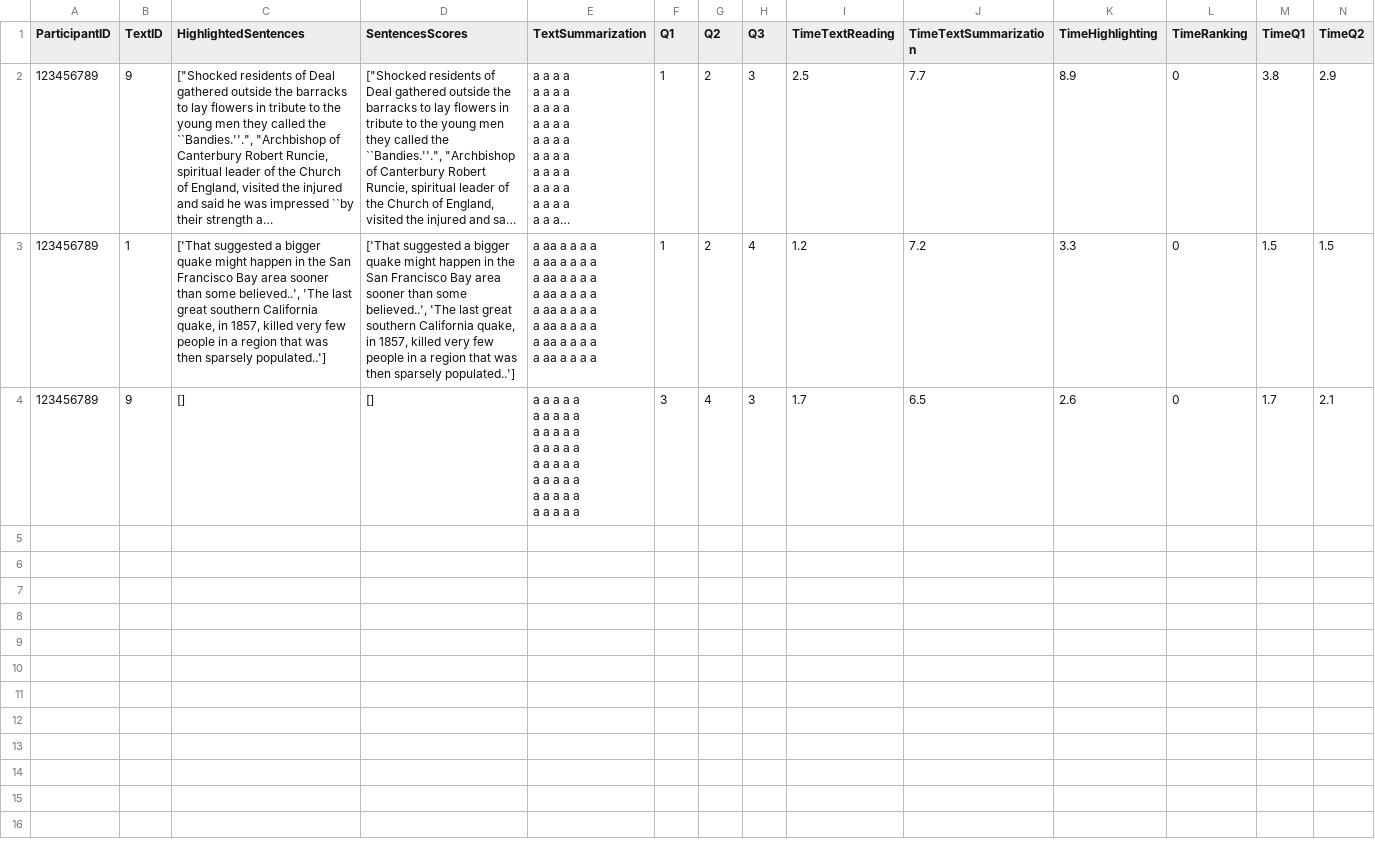
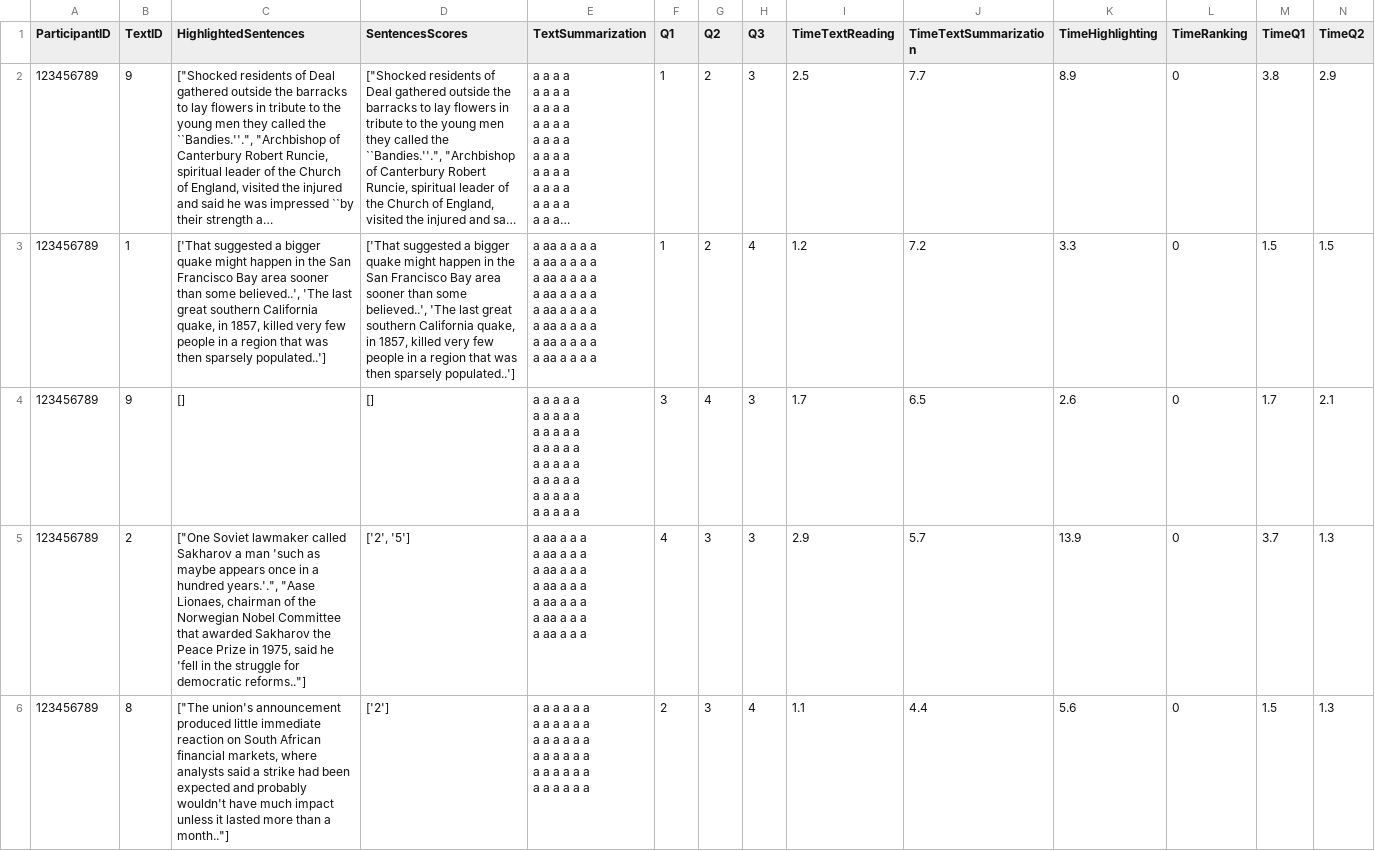
Before and after one commit to AdirBiran/SummarEyez, a CSV file: Results/123456789/Results.csv, drawn as a sheet; only a part is shown; long unchanged cells end in …; rows hold the shown columns only; ↵ is a line break in a cell; the diff covers the shown part only; the diff names each change by its address in the sheet, - before the commit and + after, or states it on an @@ line.

```diff
--- a/Results/123456789/Results.csv
+++ b/Results/123456789/Results.csv
+row 5: 123456789 | 2 | ["One Soviet lawmaker called Sakharov a man 'such as maybe appears once in a hundred years.'.", "Aase Lionaes, chairman of the Norwegian Nobel Committee that awarded Sakharov the Peace Prize in 1975, said he 'fell in the struggle for democratic reforms.."] | ['2', '5'] | a aa a a a ↵ a aa a a a ↵ a aa a a a ↵ a aa a a a ↵ a aa a a a ↵ a aa a a a ↵ a aa a a a | 4 | 3 | 3 | 2.9 | 5.7 | 13.9 | 0 | 3.7 | 1.3
+row 6: 123456789 | 8 | ["The union's announcement produced little immediate reaction on South African financial markets, where analysts said a strike had been expected and probably wouldn't have much impact unless it lasted more than a month.."] | ['2'] | a a a a a a ↵ a a a a a a ↵ a a a a a a ↵ a a a a a a ↵ a a a a a a ↵ a a a a a a | 2 | 3 | 4 | 1.1 | 4.4 | 5.6 | 0 | 1.5 | 1.3
```
Also changed, not shown: 1 added row elsewhere in this file, Participants/ParticipantsDetails.csv, Results/123456789/Sentences/123456789_1.csv, 13 other files.
